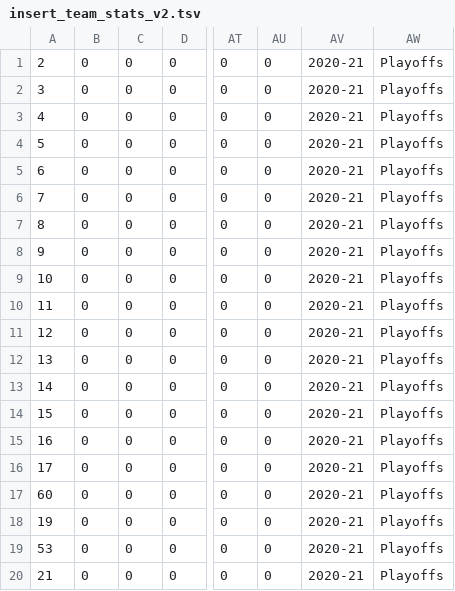
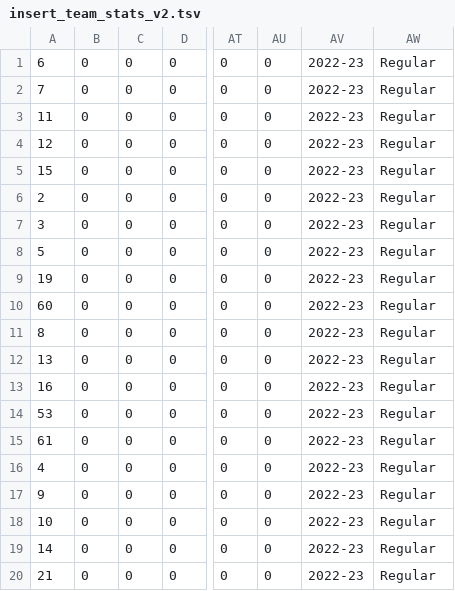
Before and after one commit to jkwok97/CHA-Hockey-App-Server, a TSV file: postgres/seed/v2/insert_team_stats_v2.tsv, drawn as a sheet; only a part is shown, gaps mark what is left out; the diff names each change by its address in the sheet, - before the commit and + after, or states it on an @@ line.

```diff
--- a/postgres/seed/v2/insert_team_stats_v2.tsv
+++ b/postgres/seed/v2/insert_team_stats_v2.tsv
-A1: 2
+A1: 6
-AV1:AV20: 2020-21
+AV1:AV20: 2022-23
-AW1:AW20: Playoffs
+AW1:AW20: Regular
-A2: 3
+A2: 7
-A3: 4
+A3: 11
-A4: 5
+A4: 12
-A5: 6
+A5: 15
-A6: 7
+A6: 2
-A7: 8
+A7: 3
-A8: 9
+A8: 5
-A9: 10
+A9: 19
-A10: 11
+A10: 60
-A11: 12
+A11: 8
-A13: 14
+A13: 16
-A14: 15
+A14: 53
-A15: 16
+A15: 61
-A16: 17
+A16: 4
-A17: 60
+A17: 9
-A18: 19
+A18: 10
-A19: 53
+A19: 14
```
Also changed, not shown: postgres/seed/v2/insert_draft_order_v2.tsv, postgres/seed/v2/insert_goalies_stats_v2.tsv, 23 other files.
